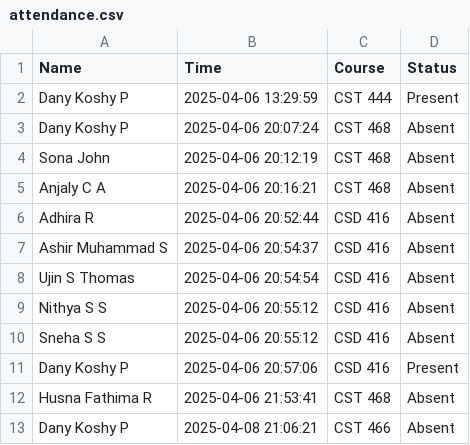
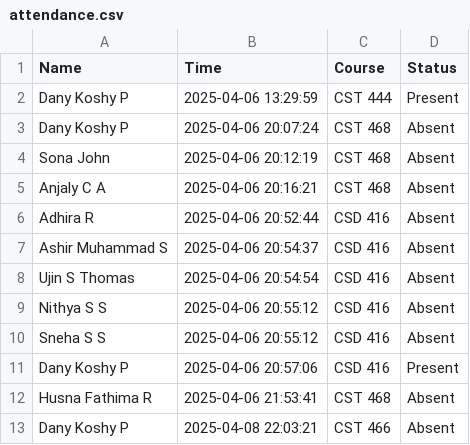
Before and after one commit to Sree077/Multi-face-attendance, a CSV file: attendance.csv, drawn as a sheet.

Commit message:
fix: absent notification

```diff
--- a/attendance.csv
+++ b/attendance.csv
@@ -12,2 +12,2 @@ Dany Koshy P,2025-04-06 20:57:06,CSD 416,Present
 Husna Fathima R,2025-04-06 21:53:41,CST 468,Absent
-Dany Koshy P,2025-04-08 21:06:21,CST 466,Absent
+Dany Koshy P,2025-04-08 22:03:21,CST 466,Absent
```
